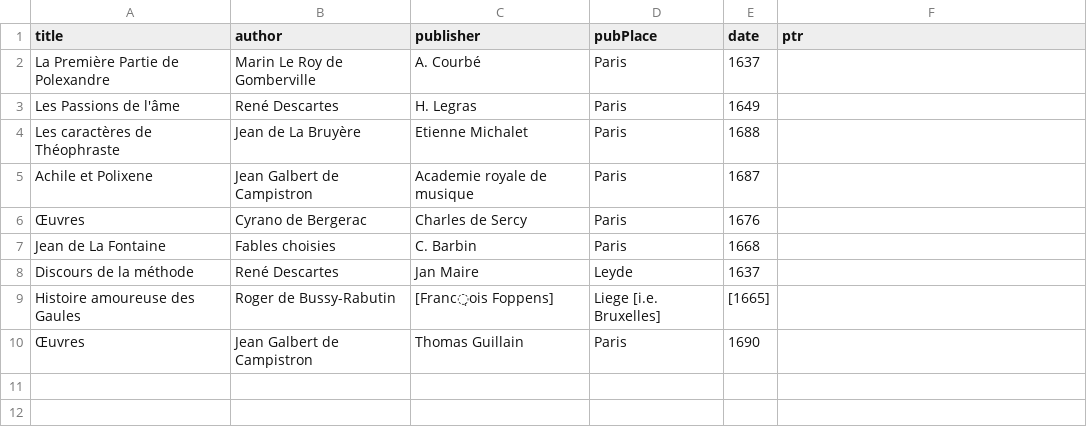
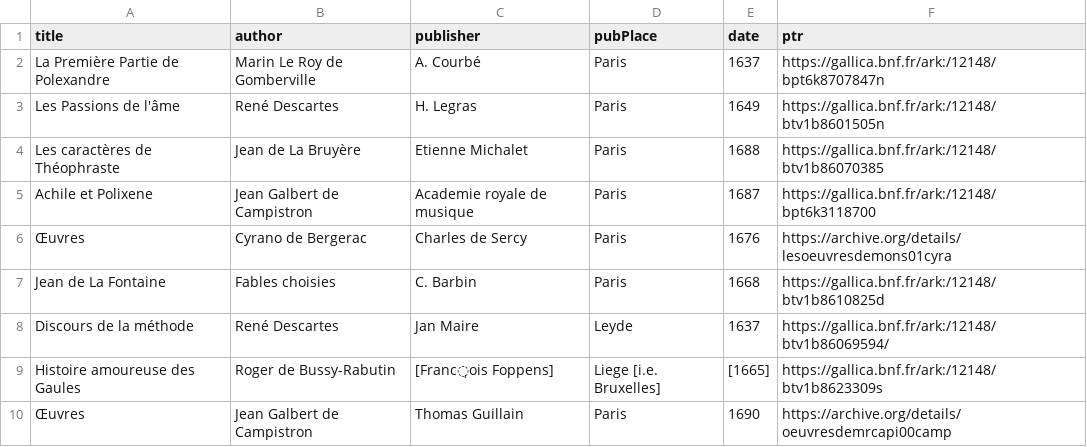
Before and after one commit to e-ditiones/PARALLEL17, a TSV file: TableOfContent.tsv, drawn as a sheet.

Commit message:
adding ptr

```diff
--- a/TableOfContent.tsv
+++ b/TableOfContent.tsv
@@ -1,10 +1,10 @@
 title	author	publisher	pubPlace	date	ptr
-La Première Partie de Polexandre	Marin Le Roy de Gomberville	A. Courbé	Paris	1637	
-Les Passions de l'âme	René Descartes	H. Legras	Paris	1649	
-Les caractères de Théophraste	Jean de La Bruyère	Etienne Michalet	Paris	1688	
-Achile et Polixene	Jean Galbert de Campistron	Academie royale de musique	Paris	1687	
-Œuvres	Cyrano de Bergerac	Charles de Sercy	Paris	1676	
-Jean de La Fontaine	Fables choisies	C. Barbin	Paris	1668	
-Discours de la méthode	René Descartes	Jan Maire	Leyde	1637	
-Histoire amoureuse des Gaules	Roger de Bussy-Rabutin	[Franc̜ois Foppens]	Liege [i.e. Bruxelles]	[1665]	
-Œuvres	Jean Galbert de Campistron	Thomas Guillain	Paris	1690	
+La Première Partie de Polexandre	Marin Le Roy de Gomberville	A. Courbé	Paris	1637	https://gallica.bnf.fr/ark:/12148/bpt6k8707847n
+Les Passions de l'âme	René Descartes	H. Legras	Paris	1649	https://gallica.bnf.fr/ark:/12148/btv1b8601505n
+Les caractères de Théophraste	Jean de La Bruyère	Etienne Michalet	Paris	1688	https://gallica.bnf.fr/ark:/12148/btv1b86070385
+Achile et Polixene	Jean Galbert de Campistron	Academie royale de musique	Paris	1687	https://gallica.bnf.fr/ark:/12148/bpt6k3118700
+Œuvres	Cyrano de Bergerac	Charles de Sercy	Paris	1676	https://archive.org/details/lesoeuvresdemons01cyra
+Jean de La Fontaine	Fables choisies	C. Barbin	Paris	1668	https://gallica.bnf.fr/ark:/12148/btv1b8610825d
+Discours de la méthode	René Descartes	Jan Maire	Leyde	1637	https://gallica.bnf.fr/ark:/12148/btv1b86069594/
+Histoire amoureuse des Gaules	Roger de Bussy-Rabutin	[Franc̜ois Foppens]	Liege [i.e. Bruxelles]	[1665]	https://gallica.bnf.fr/ark:/12148/btv1b8623309s
+Œuvres	Jean Galbert de Campistron	Thomas Guillain	Paris	1690	https://archive.org/details/oeuvresdemrcapi00camp
```
